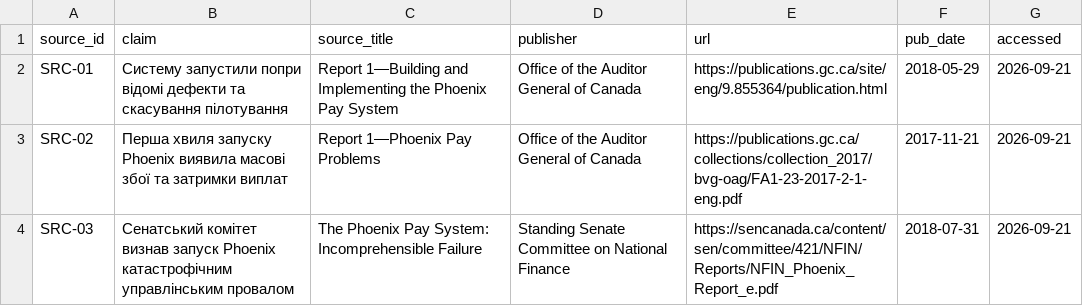
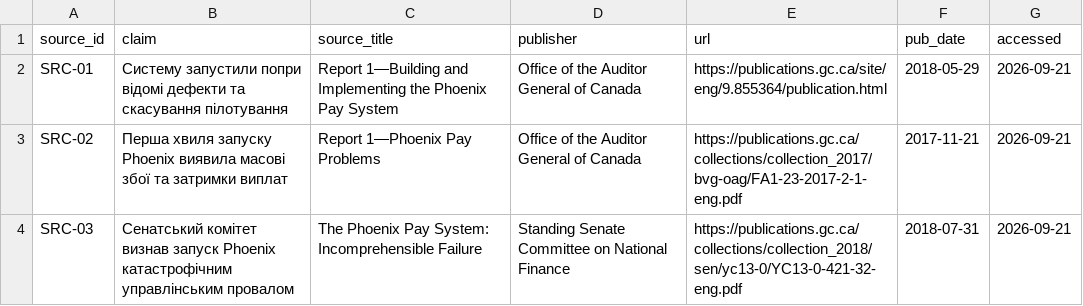
Before and after one commit to DmytroDolzhenko/pm-2026-kn41-dolzhenko, a CSV file: lr01_case/sources.csv, drawn as a sheet.

Commit message:
Fix URL for SRC-03 report in sources.csv
Updated the URL for the Phoenix Pay System report in sources.csv.

```diff
--- a/lr01_case/sources.csv
+++ b/lr01_case/sources.csv
@@ -3,2 +3,2 @@ SRC-01,"Систему запустили попри відомі дефекти
 SRC-02,"Перша хвиля запуску Phoenix виявила масові збої та затримки виплат","Report 1—Phoenix Pay Problems","Office of the Auditor General of Canada","https://publications.gc.ca/collections/collection_2017/bvg-oag/FA1-23-2017-2-1-eng.pdf",2017-11-21,2026-09-21
-SRC-03,"Сенатський комітет визнав запуск Phoenix катастрофічним управлінським провалом","The Phoenix Pay System: Incomprehensible Failure","Standing Senate Committee on National Finance","https://sencanada.ca/content/sen/committee/421/NFIN/Reports/NFIN_Phoenix_Report_e.pdf",2018-07-31,2026-09-21
+SRC-03,"Сенатський комітет визнав запуск Phoenix катастрофічним управлінським провалом","The Phoenix Pay System: Incomprehensible Failure","Standing Senate Committee on National Finance","https://publications.gc.ca/collections/collection_2018/sen/yc13-0/YC13-0-421-32-eng.pdf",2018-07-31,2026-09-21
```
